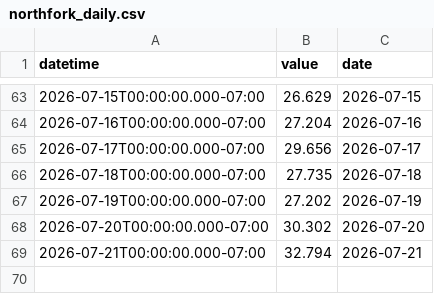
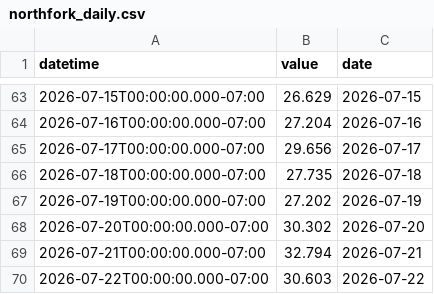
Before and after one commit to rossyndicate/TLS_DSS, a CSV file: data_submodule/raw_data/target_output/northfork_daily.csv, drawn as a sheet; only a part is shown, gaps mark what is left out.

```diff
--- a/data_submodule/raw_data/target_output/northfork_daily.csv
+++ b/data_submodule/raw_data/target_output/northfork_daily.csv
@@ -69 +69,2 @@ datetime,value,date
 2026-07-21T00:00:00.000-07:00,32.794,2026-07-21
+2026-07-22T00:00:00.000-07:00,30.603,2026-07-22
```
Also changed, not shown: data_submodule/raw_data/target_output/SM_MID_L1.csv, data_submodule/raw_data/target_output/adams_tunnel_data.csv, 7 other files.
